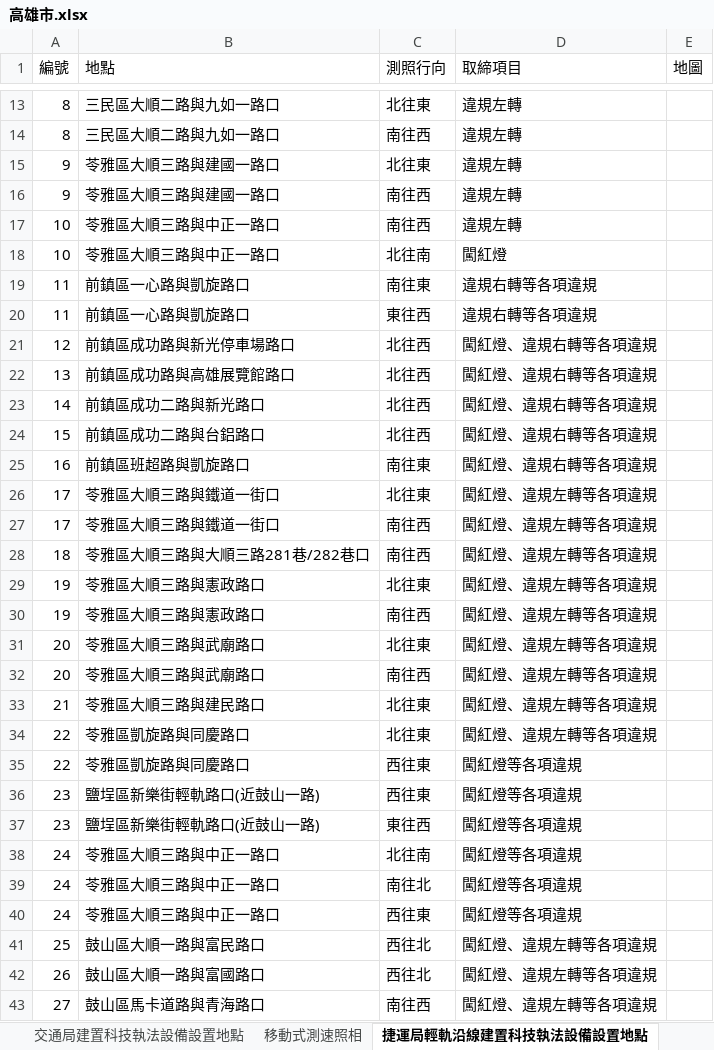
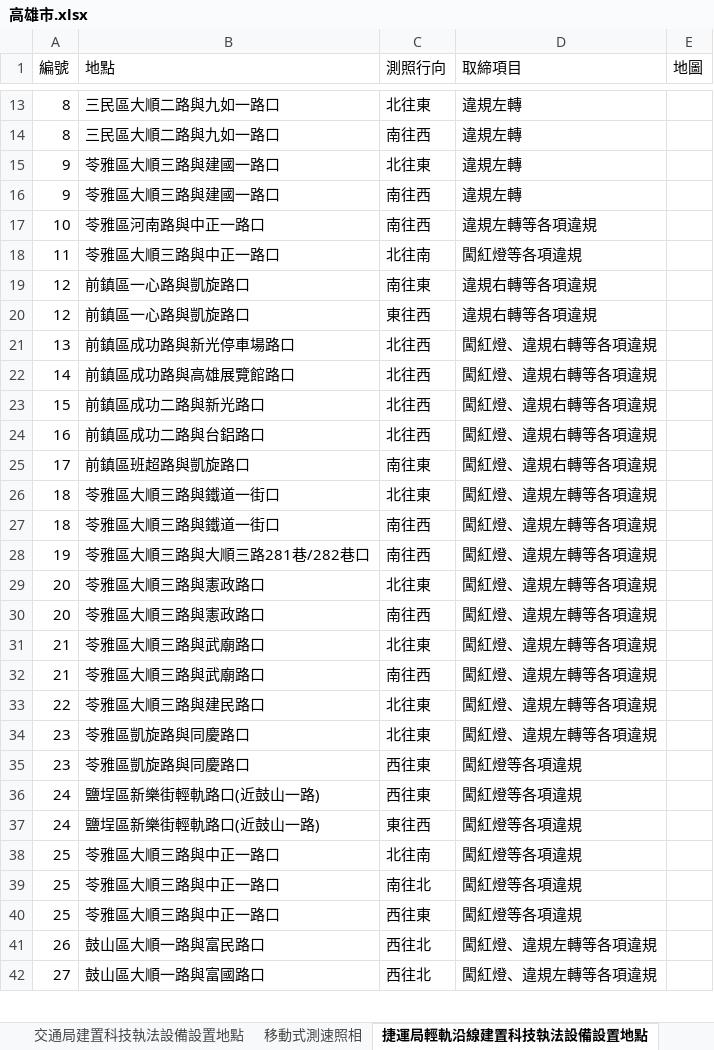
Before and after one commit to Mandy57454/TWN_speedcam_comparison_tool, an Excel workbook: selenium/city_data/Kaohsiung/高雄市.xlsx, sheet 捷運局輕軌沿線建置科技執法設備設置地點, drawn as a sheet; only a part is shown, gaps mark what is left out; values as stored, in another font and other column widths than the file's, no borders; removed rows and columns are numbered as before the commit, all else as after; the diff covers the shown part only; the diff names each change by its address in the sheet, - before the commit and + after, or states it on an @@ line.

```diff
--- a/selenium/city_data/Kaohsiung/高雄市.xlsx (sheet 捷運局輕軌沿線建置科技執法設備設置地點)
+++ b/selenium/city_data/Kaohsiung/高雄市.xlsx (sheet 捷運局輕軌沿線建置科技執法設備設置地點)
-B17 (地點): 苓雅區大順三路與中正一路口
+B17 (地點): 苓雅區河南路與中正一路口
-D17 (取締項目): 違規左轉
+D17 (取締項目): 違規左轉等各項違規
-A18 (編號): 10
+A18 (編號): 11
-D18 (取締項目): 闖紅燈
+D18 (取締項目): 闖紅燈等各項違規
-A19:A20 (編號): 11
+A19:A20 (編號): 12
-row 21: 12 | 前鎮區成功路與新光停車場路口 | 北往西 | 闖紅燈、違規右轉等各項違規
-B21 (地點): 前鎮區成功路與高雄展覽館路口
+B21 (地點): 前鎮區成功路與新光停車場路口
-B22 (地點): 前鎮區成功二路與新光路口
+B22 (地點): 前鎮區成功路與高雄展覽館路口
-B23 (地點): 前鎮區成功二路與台鋁路口
+B23 (地點): 前鎮區成功二路與新光路口
-B24 (地點): 前鎮區班超路與凱旋路口
+B24 (地點): 前鎮區成功二路與台鋁路口
-C24 (測照行向): 南往東
+C24 (測照行向): 北往西
+row 25: 17 | 前鎮區班超路與凱旋路口 | 南往東 | 闖紅燈、違規右轉等各項違規
-A26 (編號): 17
+A26 (編號): 18
-row 27: 17 | 苓雅區大順三路與鐵道一街口 | 南往西 | 闖紅燈、違規左轉等各項違規
-B27 (地點): 苓雅區大順三路與大順三路281巷/282巷口
+B27 (地點): 苓雅區大順三路與鐵道一街口
-row 29: 19 | 苓雅區大順三路與憲政路口 | 北往東 | 闖紅燈、違規左轉等各項違規
-B28 (地點): 苓雅區大順三路與憲政路口
+B28 (地點): 苓雅區大順三路與大順三路281巷/282巷口
-B29:B30 (地點): 苓雅區大順三路與武廟路口
+B29:B30 (地點): 苓雅區大順三路與憲政路口
-B31 (地點): 苓雅區大順三路與建民路口
+B31 (地點): 苓雅區大順三路與武廟路口
+row 32: 21 | 苓雅區大順三路與武廟路口 | 南往西 | 闖紅燈、違規左轉等各項違規
-B33 (地點): 苓雅區凱旋路與同慶路口
+B33 (地點): 苓雅區大順三路與建民路口
+row 34: 23 | 苓雅區凱旋路與同慶路口 | 北往東 | 闖紅燈、違規左轉等各項違規
-A35 (編號): 22
+A35 (編號): 23
-A36:A37 (編號): 23
+A36:A37 (編號): 24
-A38:A40 (編號): 24
+A38:A40 (編號): 25
-row 41: 25 | 鼓山區大順一路與富民路口 | 西往北 | 闖紅燈、違規左轉等各項違規
-B41 (地點): 鼓山區大順一路與富國路口
+B41 (地點): 鼓山區大順一路與富民路口
-B42 (地點): 鼓山區馬卡道路與青海路口
+B42 (地點): 鼓山區大順一路與富國路口
-C42 (測照行向): 南往西
+C42 (測照行向): 西往北
```
Also changed, not shown: 4 added rows, 3 removed rows and 51 edited cells elsewhere in this sheet, sheet 固定式違規照相科技執法設備設置地點, sheet 路口科技執法監測系統設置地點, selenium/city_data/HsinChu_web/新竹市.xlsx, selenium/city_data/NanTou/南投縣.xlsx, 16 other files.
